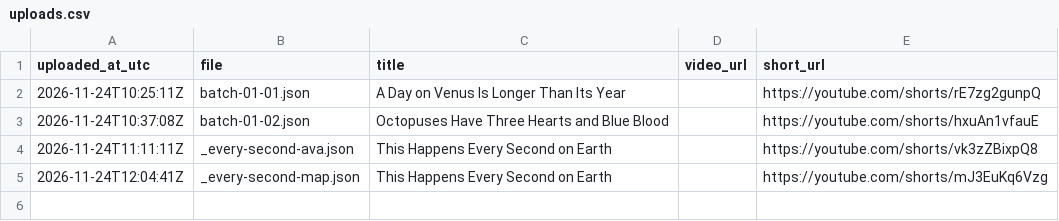
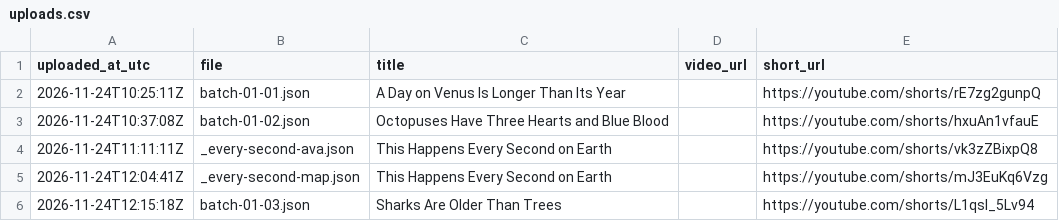
Before and after one commit to rakibul3790/auto-yt-studio, a CSV file: logs/uploads.csv, drawn as a sheet.

```diff
--- a/logs/uploads.csv
+++ b/logs/uploads.csv
@@ -5 +5,2 @@ uploaded_at_utc,file,title,video_url,short_url
 2026-11-24T12:04:41Z,_every-second-map.json,This Happens Every Second on Earth,,https://youtube.com/shorts/mJ3EuKq6Vzg
+2026-11-24T12:15:18Z,batch-01-03.json,Sharks Are Older Than Trees,,https://youtube.com/shorts/L1qsI_5Lv94
```
Also changed, not shown: logs/voice-test.csv, 1 other file.
